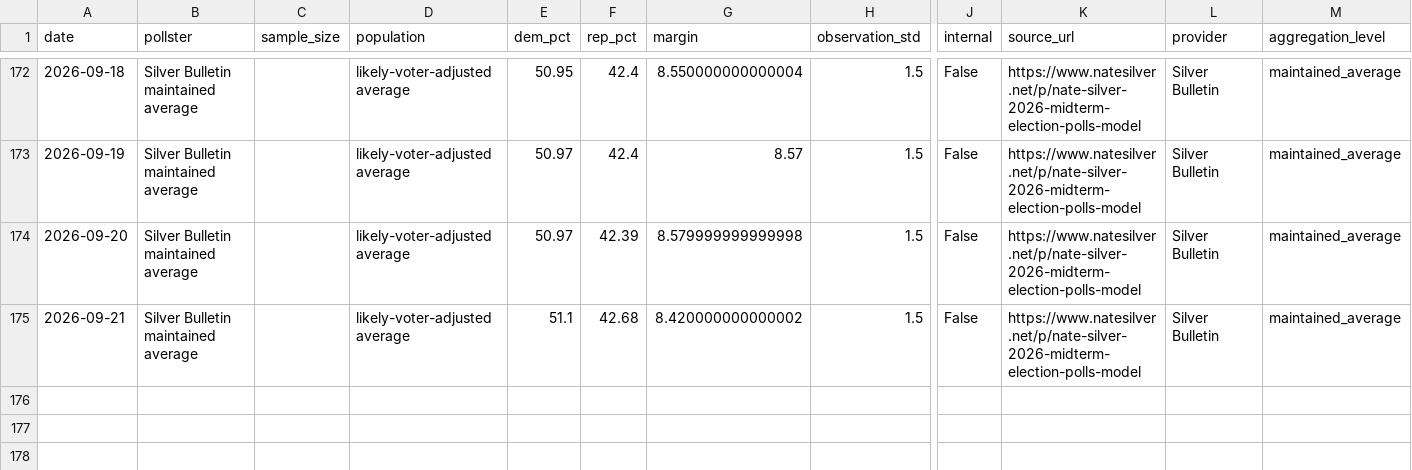
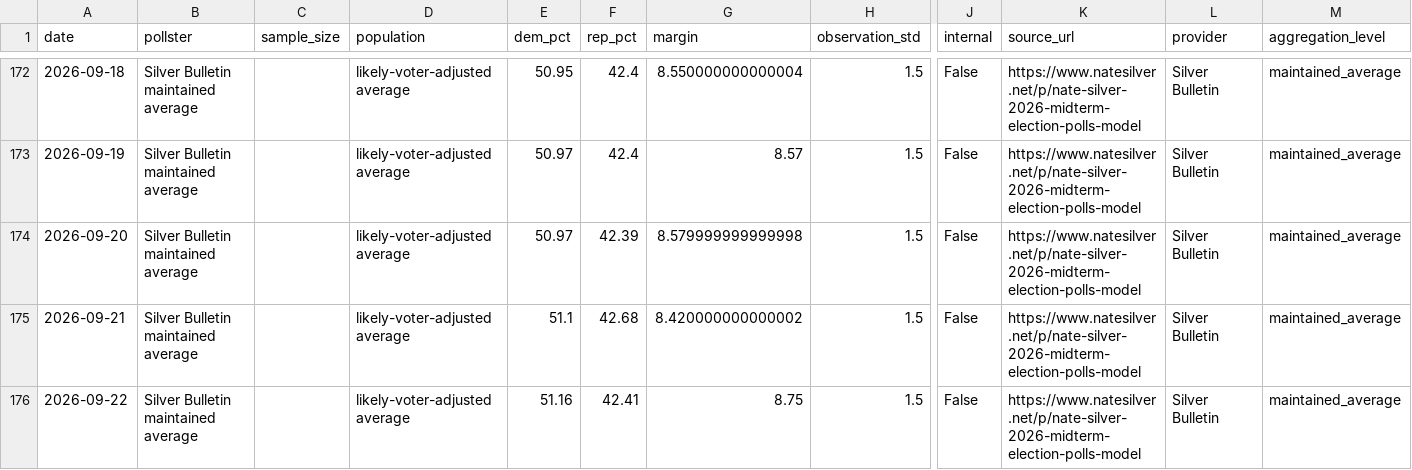
Before and after one commit to grantbw4/2026-midterms-forecast, a CSV file: data/processed/silver_generic_history.csv, drawn as a sheet; only a part is shown, gaps mark what is left out; rows hold the shown columns only; the diff names each change by its address in the sheet, - before the commit and + after, or states it on an @@ line.

```diff
--- a/data/processed/silver_generic_history.csv
+++ b/data/processed/silver_generic_history.csv
+row 176: 2026-09-22 | Silver Bulletin maintained average |  | likely-voter-adjusted average | 51.16 | 42.41 | 8.75 | 1.5 | False | https://www.natesilver.net/p/nate-silver-2026-midterm-election-polls-model | Silver Bulletin | maintained_average
```
Also changed, not shown: data/processed/silver_generic_polls.csv, outputs/senate_timeline.csv, 13 other files.
